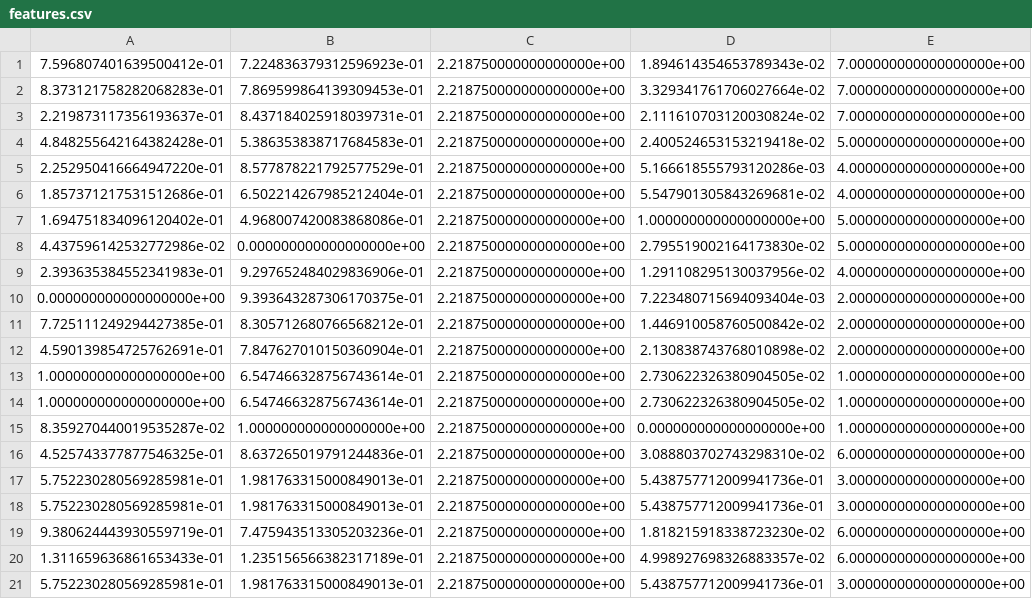
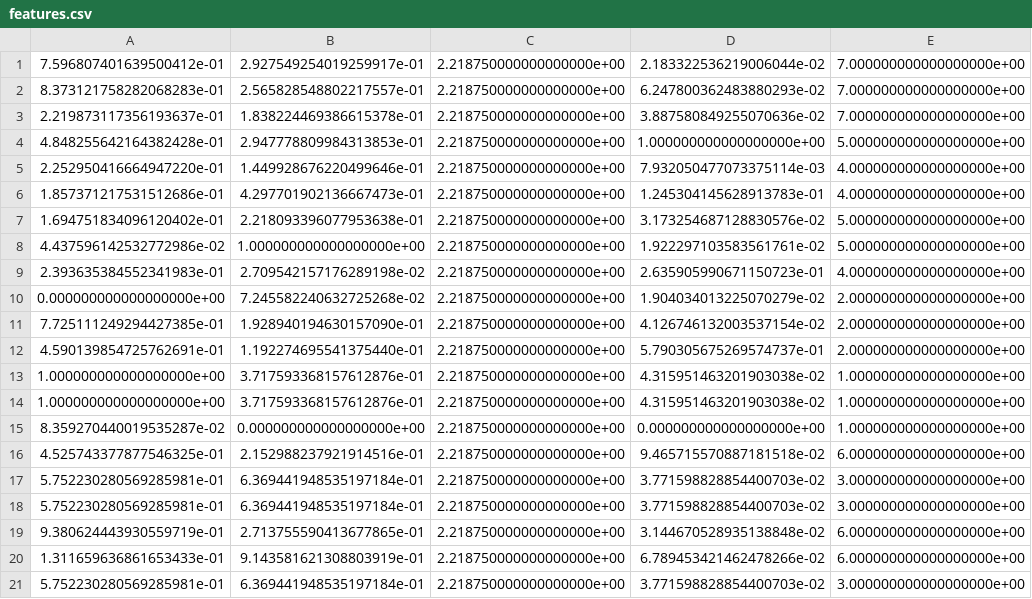
Before and after one commit to praveenarallabandi/ImageFeatures, a CSV file: features.csv, drawn as a sheet.

```diff
--- a/features.csv
+++ b/features.csv
@@ -1,21 +1,21 @@
-7.596807401639500412e-01,7.224836379312596923e-01,2.218750000000000000e+00,1.894614354653789343e-02,7.000000000000000000e+00
-8.373121758282068283e-01,7.869599864139309453e-01,2.218750000000000000e+00,3.329341761706027664e-02,7.000000000000000000e+00
-2.219873117356193637e-01,8.437184025918039731e-01,2.218750000000000000e+00,2.111610703120030824e-02,7.000000000000000000e+00
-4.848255642164382428e-01,5.386353838717684583e-01,2.218750000000000000e+00,2.400524653153219418e-02,5.000000000000000000e+00
-2.252950416664947220e-01,8.577878221792577529e-01,2.218750000000000000e+00,5.166618555793120286e-03,4.000000000000000000e+00
-1.857371217531512686e-01,6.502214267985212404e-01,2.218750000000000000e+00,5.547901305843269681e-02,4.000000000000000000e+00
-1.694751834096120402e-01,4.968007420083868086e-01,2.218750000000000000e+00,1.000000000000000000e+00,5.000000000000000000e+00
-4.437596142532772986e-02,0.000000000000000000e+00,2.218750000000000000e+00,2.795519002164173830e-02,5.000000000000000000e+00
-2.393635384552341983e-01,9.297652484029836906e-01,2.218750000000000000e+00,1.291108295130037956e-02,4.000000000000000000e+00
-0.000000000000000000e+00,9.393643287306170375e-01,2.218750000000000000e+00,7.223480715694093404e-03,2.000000000000000000e+00
-7.725111249294427385e-01,8.305712680766568212e-01,2.218750000000000000e+00,1.446910058760500842e-02,2.000000000000000000e+00
-4.590139854725762691e-01,7.847627010150360904e-01,2.218750000000000000e+00,2.130838743768010898e-02,2.000000000000000000e+00
-1.000000000000000000e+00,6.547466328756743614e-01,2.218750000000000000e+00,2.730622326380904505e-02,1.000000000000000000e+00
-1.000000000000000000e+00,6.547466328756743614e-01,2.218750000000000000e+00,2.730622326380904505e-02,1.000000000000000000e+00
-8.359270440019535287e-02,1.000000000000000000e+00,2.218750000000000000e+00,0.000000000000000000e+00,1.000000000000000000e+00
-4.525743377877546325e-01,8.637265019791244836e-01,2.218750000000000000e+00,3.088803702743298310e-02,6.000000000000000000e+00
-5.752230280569285981e-01,1.981763315000849013e-01,2.218750000000000000e+00,5.438757712009941736e-01,3.000000000000000000e+00
-5.752230280569285981e-01,1.981763315000849013e-01,2.218750000000000000e+00,5.438757712009941736e-01,3.000000000000000000e+00
-9.380624443930559719e-01,7.475943513305203236e-01,2.218750000000000000e+00,1.818215918338723230e-02,6.000000000000000000e+00
-1.311659636861653433e-01,1.235156566382317189e-01,2.218750000000000000e+00,4.998927698326883357e-02,6.000000000000000000e+00
-5.752230280569285981e-01,1.981763315000849013e-01,2.218750000000000000e+00,5.438757712009941736e-01,3.000000000000000000e+00
+7.596807401639500412e-01,2.927549254019259917e-01,2.218750000000000000e+00,2.183322536219006044e-02,7.000000000000000000e+00
+8.373121758282068283e-01,2.565828548802217557e-01,2.218750000000000000e+00,6.247800362483880293e-02,7.000000000000000000e+00
+2.219873117356193637e-01,1.838224469386615378e-01,2.218750000000000000e+00,3.887580849255070636e-02,7.000000000000000000e+00
+4.848255642164382428e-01,2.947778809984313853e-01,2.218750000000000000e+00,1.000000000000000000e+00,5.000000000000000000e+00
+2.252950416664947220e-01,1.449928676220499646e-01,2.218750000000000000e+00,7.932050477073375114e-03,4.000000000000000000e+00
+1.857371217531512686e-01,4.297701902136667473e-01,2.218750000000000000e+00,1.245304145628913783e-01,4.000000000000000000e+00
+1.694751834096120402e-01,2.218093396077953638e-01,2.218750000000000000e+00,3.173254687128830576e-02,5.000000000000000000e+00
+4.437596142532772986e-02,1.000000000000000000e+00,2.218750000000000000e+00,1.922297103583561761e-02,5.000000000000000000e+00
+2.393635384552341983e-01,2.709542157176289198e-02,2.218750000000000000e+00,2.635905990671150723e-01,4.000000000000000000e+00
+0.000000000000000000e+00,7.245582240632725268e-02,2.218750000000000000e+00,1.904034013225070279e-02,2.000000000000000000e+00
+7.725111249294427385e-01,1.928940194630157090e-01,2.218750000000000000e+00,4.126746132003537154e-02,2.000000000000000000e+00
+4.590139854725762691e-01,1.192274695541375440e-01,2.218750000000000000e+00,5.790305675269574737e-01,2.000000000000000000e+00
+1.000000000000000000e+00,3.717593368157612876e-01,2.218750000000000000e+00,4.315951463201903038e-02,1.000000000000000000e+00
+1.000000000000000000e+00,3.717593368157612876e-01,2.218750000000000000e+00,4.315951463201903038e-02,1.000000000000000000e+00
+8.359270440019535287e-02,0.000000000000000000e+00,2.218750000000000000e+00,0.000000000000000000e+00,1.000000000000000000e+00
+4.525743377877546325e-01,2.152988237921914516e-01,2.218750000000000000e+00,9.465715570887181518e-02,6.000000000000000000e+00
+5.752230280569285981e-01,6.369441948535197184e-01,2.218750000000000000e+00,3.771598828854400703e-02,3.000000000000000000e+00
+5.752230280569285981e-01,6.369441948535197184e-01,2.218750000000000000e+00,3.771598828854400703e-02,3.000000000000000000e+00
+9.380624443930559719e-01,2.713755590413677865e-01,2.218750000000000000e+00,3.144670528935138848e-02,6.000000000000000000e+00
+1.311659636861653433e-01,9.143581621308803919e-01,2.218750000000000000e+00,6.789453421462478266e-02,6.000000000000000000e+00
+5.752230280569285981e-01,6.369441948535197184e-01,2.218750000000000000e+00,3.771598828854400703e-02,3.000000000000000000e+00
```
Also changed, not shown: 3 other files.
